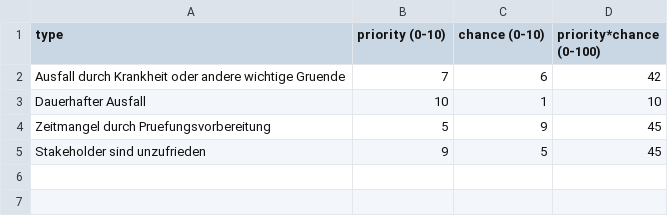
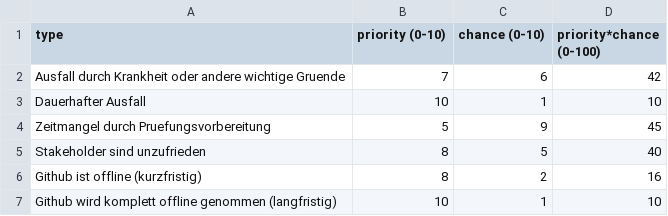
Before and after one commit to mribrgr/StuRa-Mitgliederdatenbank, a CSV file: docs/files/csv/risks.csv, drawn as a sheet.

Commit message:
Update risks.csv

```diff
--- a/docs/files/csv/risks.csv
+++ b/docs/files/csv/risks.csv
@@ -4,2 +4,4 @@ Dauerhafter Ausfall,10,1,10
 Zeitmangel durch Pruefungsvorbereitung,5,9,45
-Stakeholder sind unzufrieden,9,5,45
+Stakeholder sind unzufrieden,8,5,40
+Github ist offline (kurzfristig),8,2,16
+Github wird komplett offline genommen (langfristig),10,1,10
```
